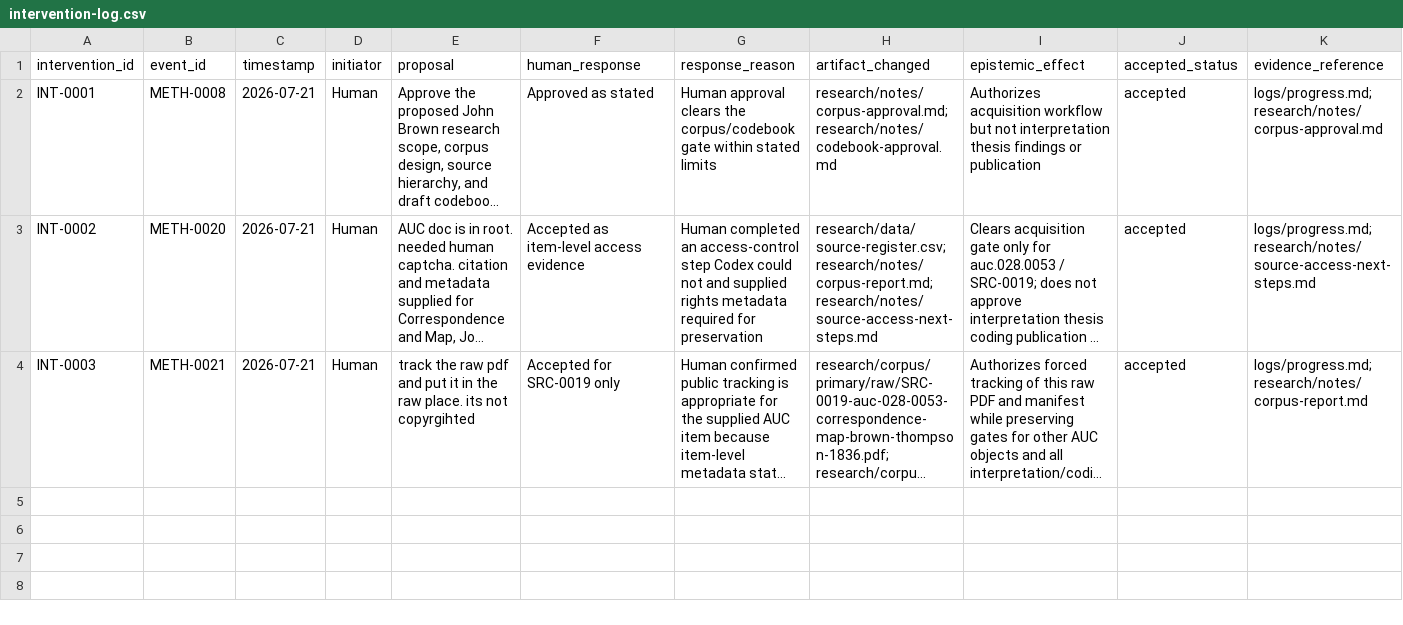
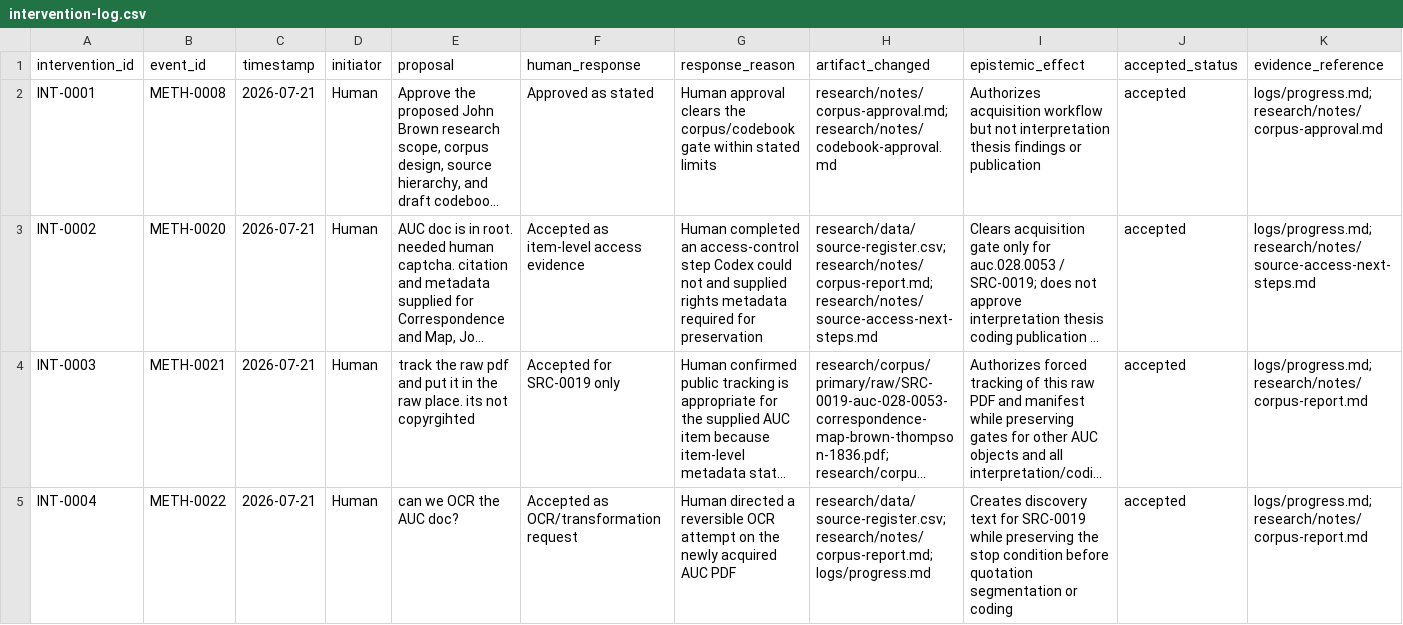
Before and after one commit to ashitaka-emishi/john-brown-metaphor-analysis, a CSV file: case-study/intervention-log.csv, drawn as a sheet; only a part is shown; long unchanged cells end in …; rows hold the shown columns only; the diff names each change by its address in the sheet, - before the commit and + after, or states it on an @@ line.

```diff
--- a/case-study/intervention-log.csv
+++ b/case-study/intervention-log.csv
+row 5: INT-0004 | METH-0022 | 2026-07-21 | Human | can we OCR the AUC doc? | Accepted as OCR/transformation request | Human directed a reversible OCR attempt on the newly acquired AUC PDF | research/data/source-register.csv; research/notes/corpus-report.md; logs/progress.md | Creates discovery text for SRC-0019 while preserving the stop condition before quotation segmentation or coding | accepted | logs/progress.md; research/notes/corpus-report.md
```
Also changed, not shown: case-study/process-events.csv, research/data/source-register.csv, 6 other files.
